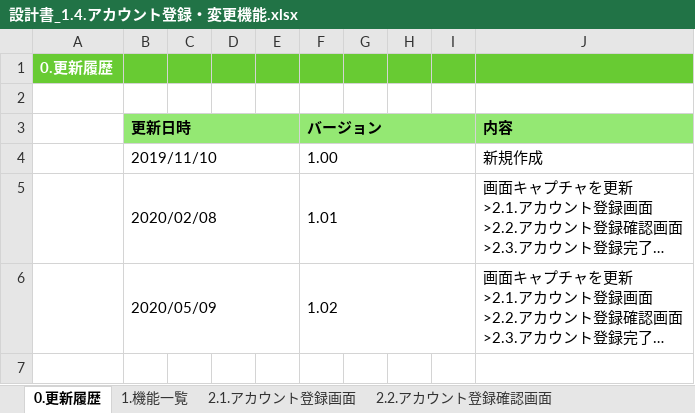
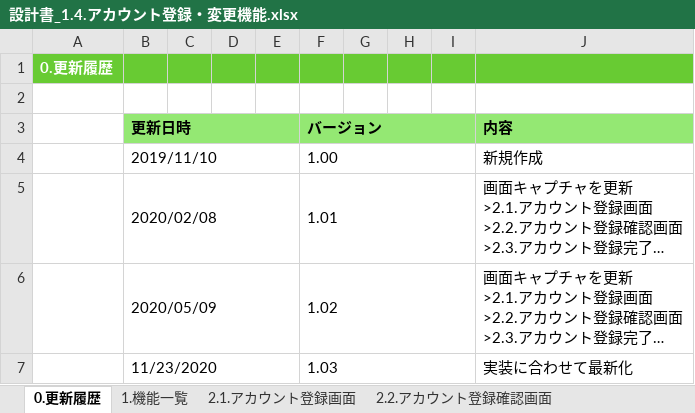
Before and after one commit to kohei-okazaki/work-3g, an Excel workbook: ha-asset/01_design/01_dashboard/設計書_1.4.アカウント登録・変更機能.xlsx, sheet 0.更新履歴, drawn as a sheet; long unchanged cells end in …; values as stored, in another font and other column widths than the file's, no borders; the diff names each change by its address in the sheet, - before the commit and + after, or states it on an @@ line.

```diff
--- a/ha-asset/01_design/01_dashboard/設計書_1.4.アカウント登録・変更機能.xlsx (sheet 0.更新履歴)
+++ b/ha-asset/01_design/01_dashboard/設計書_1.4.アカウント登録・変更機能.xlsx (sheet 0.更新履歴)
+row 7:  | 11/23/2020 |  |  |  | 1.03 |  |  |  | 実装に合わせて最新化
```
Also changed, not shown: sheet 2.4.アカウント設定入力画面, sheet 2.2.アカウント登録確認画面, sheet 2.1.アカウント登録画面, sheet 2.5.アカウント設定確認画面, sheet 2.3.アカウント登録完了画面, sheet 2.6.アカウント設定完了画面, formulas that keep their value, charts or pictures.
